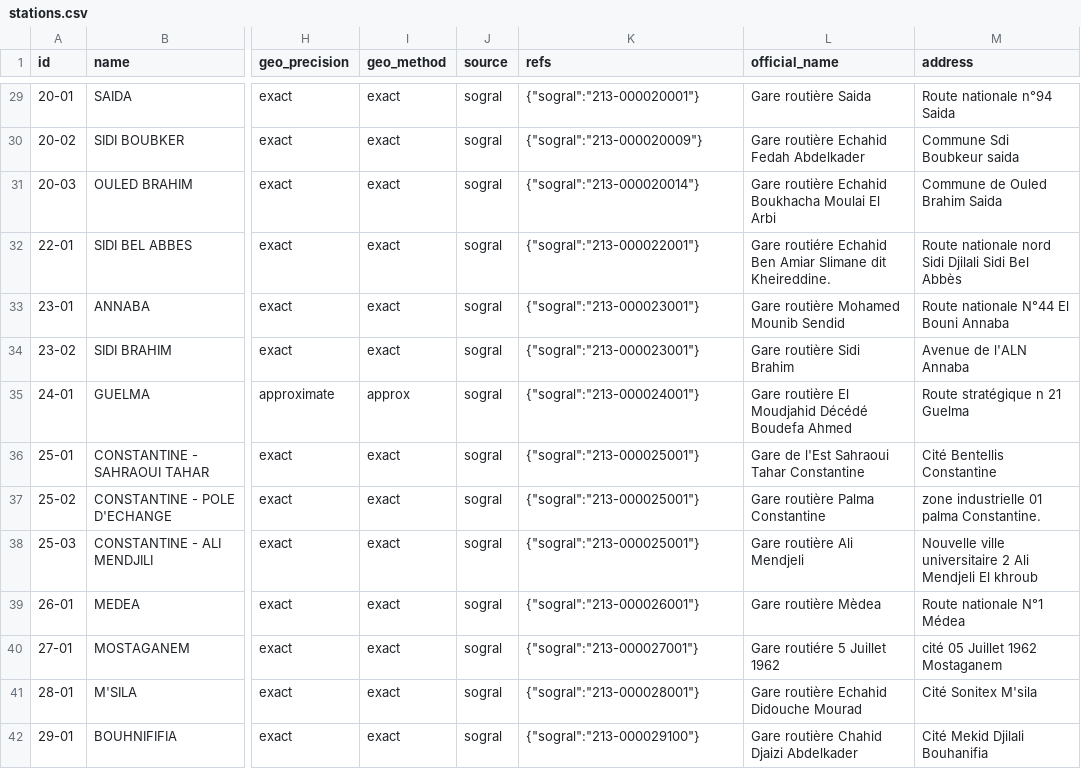
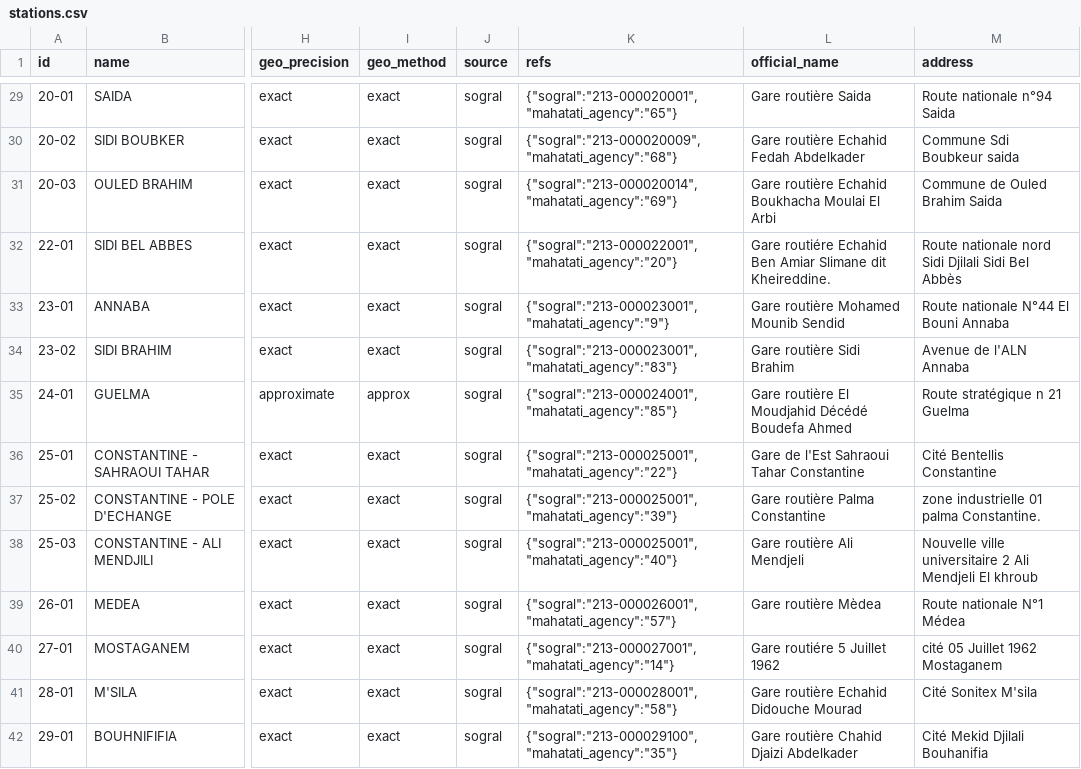
Before and after one commit to yasserstudio/geoalgeria, a CSV file: packages/gares-routieres/data/csv/stations.csv, drawn as a sheet; only a part is shown, gaps mark what is left out; the diff covers the shown part only; the diff names each change by its address in the sheet, - before the commit and + after, or states it on an @@ line.

Commit message:
gares-routieres: Tindouf comes home, per-station MAHATATI agency refs
Station 33-01 TINDOUF shipped with a sign-flipped source longitude (+8.125
for a station at 8.13 degrees west), which also derived wilaya 33/Illizi
from the wrong point while the record's own refs and address always said
Tindouf. The coordinate is now OSM-verified (node 4593158192), the station
sits in wilaya 37 commune 3701, and coverage grows to 52 wilayas. The id
moves to 37-01 because ids encode the wilaya; 33-01 is retired in the new
data/retired-ids.json and reserved forever, and the generator now pins every
committed id through carryOverIds so a resequencing can never renumber a
neighbour (this package was the last without it).

New refs.mahatati_agency carries the per-station MAHATATI departure-agency
id for 73 of 74 stations (In Saleh is not a departure agency), staged as a
committed seed from the public departure-station list. refs.sogral is now
documented as a town-level id shared by twin stations in the README (three
locales), the types, and the shared transform. The migrate replay guard
learns pipeline enrichments so it keeps watching every other field. ROADMAP
also logs the Arabic name hygiene owed by the core package: tatweel
artifacts in 22 wilaya-15 commune names and the missing Arabic daira field.

```diff
--- a/packages/gares-routieres/data/csv/stations.csv
+++ b/packages/gares-routieres/data/csv/stations.csv
-K29 (refs): {"sogral":"213-000020001"}
+K29 (refs): {"sogral":"213-000020001","mahatati_agency":"65"}
-K30 (refs): {"sogral":"213-000020009"}
+K30 (refs): {"sogral":"213-000020009","mahatati_agency":"68"}
-K31 (refs): {"sogral":"213-000020014"}
+K31 (refs): {"sogral":"213-000020014","mahatati_agency":"69"}
-K32 (refs): {"sogral":"213-000022001"}
+K32 (refs): {"sogral":"213-000022001","mahatati_agency":"20"}
-K33 (refs): {"sogral":"213-000023001"}
+K33 (refs): {"sogral":"213-000023001","mahatati_agency":"9"}
-K34 (refs): {"sogral":"213-000023001"}
+K34 (refs): {"sogral":"213-000023001","mahatati_agency":"83"}
-K35 (refs): {"sogral":"213-000024001"}
+K35 (refs): {"sogral":"213-000024001","mahatati_agency":"85"}
-K36 (refs): {"sogral":"213-000025001"}
+K36 (refs): {"sogral":"213-000025001","mahatati_agency":"22"}
-K37 (refs): {"sogral":"213-000025001"}
+K37 (refs): {"sogral":"213-000025001","mahatati_agency":"39"}
-K38 (refs): {"sogral":"213-000025001"}
+K38 (refs): {"sogral":"213-000025001","mahatati_agency":"40"}
-K39 (refs): {"sogral":"213-000026001"}
+K39 (refs): {"sogral":"213-000026001","mahatati_agency":"57"}
-K40 (refs): {"sogral":"213-000027001"}
+K40 (refs): {"sogral":"213-000027001","mahatati_agency":"14"}
-K41 (refs): {"sogral":"213-000028001"}
+K41 (refs): {"sogral":"213-000028001","mahatati_agency":"58"}
-K42 (refs): {"sogral":"213-000029100"}
+K42 (refs): {"sogral":"213-000029100","mahatati_agency":"35"}
```
Also changed, not shown: 1 added row, 1 removed row and 58 edited cells elsewhere in this file, 17 other files.
